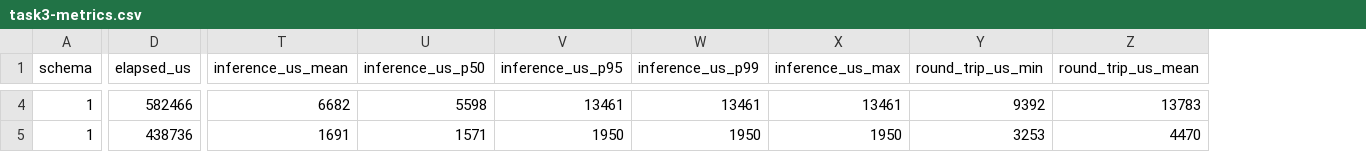
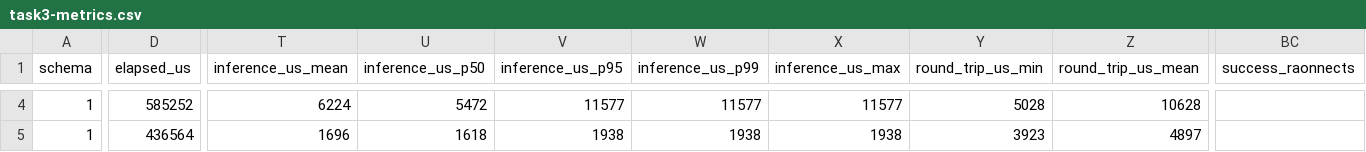
Before and after one commit to qcl-kernel/tgoskits-GoGoGo, a CSV file: GoGoGo-成果材料/图标数据/task3-metrics.csv, drawn as a sheet; only a part is shown, gaps mark what is left out; the diff covers the shown part only; the diff names each change by its address in the sheet, - before the commit and + after, or states it on an @@ line.

```diff
--- a/GoGoGo-成果材料/图标数据/task3-metrics.csv
+++ b/GoGoGo-成果材料/图标数据/task3-metrics.csv
+column BC (success_raonnects), empty
-D4 (elapsed_us): 582466
+D4 (elapsed_us): 585252
-T4 (inference_us_mean): 6682
+T4 (inference_us_mean): 6224
-U4 (inference_us_p50): 5598
+U4 (inference_us_p50): 5472
-V4 (inference_us_p95): 13461
+V4 (inference_us_p95): 11577
-W4 (inference_us_p99): 13461
+W4 (inference_us_p99): 11577
-X4 (inference_us_max): 13461
+X4 (inference_us_max): 11577
-Y4 (round_trip_us_min): 9392
+Y4 (round_trip_us_min): 5028
-Z4 (round_trip_us_mean): 13783
+Z4 (round_trip_us_mean): 10628
-D5 (elapsed_us): 438736
+D5 (elapsed_us): 436564
-T5 (inference_us_mean): 1691
+T5 (inference_us_mean): 1696
-U5 (inference_us_p50): 1571
+U5 (inference_us_p50): 1618
-V5 (inference_us_p95): 1950
+V5 (inference_us_p95): 1938
-W5 (inference_us_p99): 1950
+W5 (inference_us_p99): 1938
-X5 (inference_us_max): 1950
+X5 (inference_us_max): 1938
-Y5 (round_trip_us_min): 3253
+Y5 (round_trip_us_min): 3923
-Z5 (round_trip_us_mean): 4470
+Z5 (round_trip_us_mean): 4897
```
Also changed, not shown: 1 added row, 1 removed row and 83 edited cells elsewhere in this file, GoGoGo-成果材料/图标数据/host-metrics.csv, GoGoGo-成果材料/图标数据/qemu/rtthread-linux/frames.csv, 53 other files.
